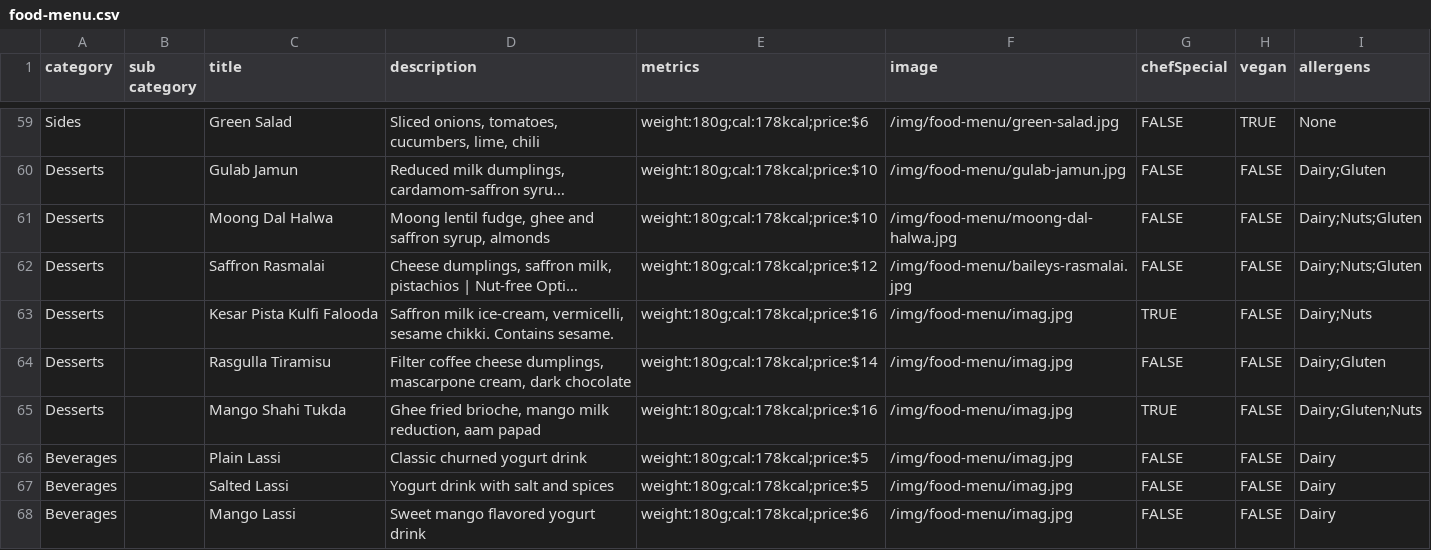
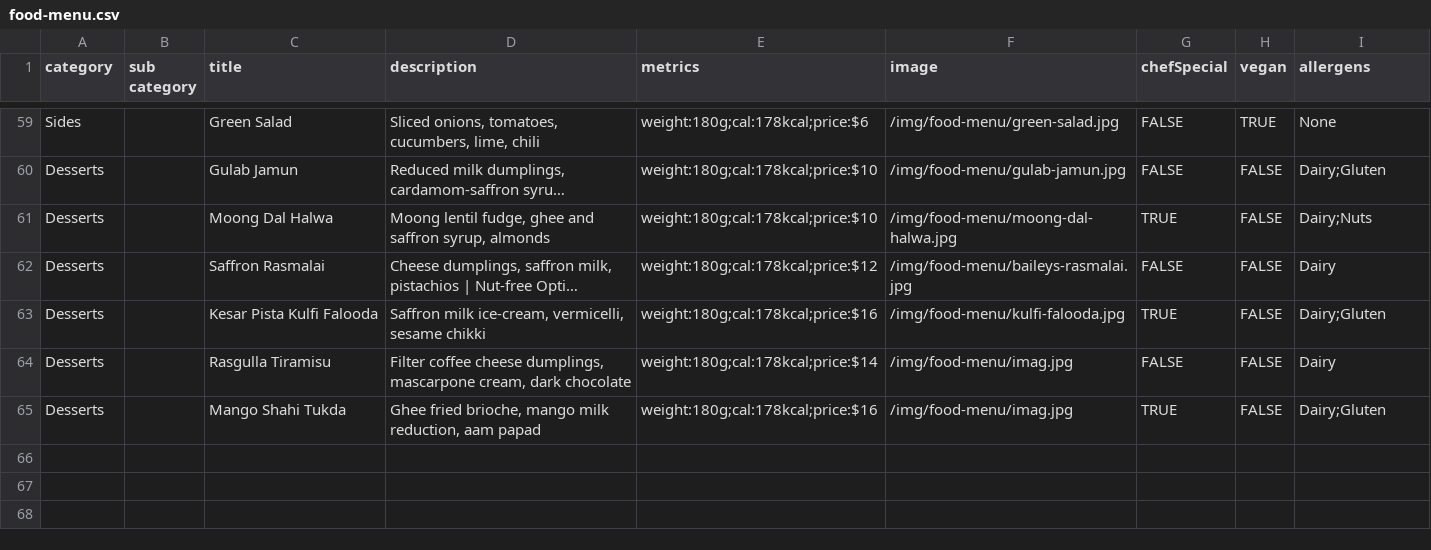
Before and after one commit to pritishraj04/delhi-lounge-new-menu, a CSV file: public/data/food-menu.csv, drawn as a sheet; only a part is shown, gaps mark what is left out; long unchanged cells end in …; the diff names each change by its address in the sheet, - before the commit and + after, or states it on an @@ line.

Commit message:
bar menu updated

```diff
--- a/public/data/food-menu.csv
+++ b/public/data/food-menu.csv
-G61 (chefSpecial): FALSE
+G61 (chefSpecial): TRUE
-I61 (allergens): Dairy;Nuts;Gluten
+I61 (allergens): Dairy;Nuts
-I62 (allergens): Dairy;Nuts;Gluten
+I62 (allergens): Dairy
-D63 (description): …vermicelli, sesame chikki. Contains sesame.
+D63 (description): …vermicelli, sesame chikki
-F63 (image): /img/food-menu/imag.jpg
+F63 (image): /img/food-menu/kulfi-falooda.jpg
-I63 (allergens): Dairy;Nuts
+I63 (allergens): Dairy;Gluten
-I64 (allergens): Dairy;Gluten
+I64 (allergens): Dairy
-I65 (allergens): Dairy;Gluten;Nuts
+I65 (allergens): Dairy;Gluten
-row 66: Beverages |  | Plain Lassi | Classic churned yogurt drink | weight:180g;cal:178kcal;price:$5 | /img/food-menu/imag.jpg | FALSE | FALSE | Dairy
-row 67: Beverages |  | Salted Lassi | Yogurt drink with salt and spices | weight:180g;cal:178kcal;price:$5 | /img/food-menu/imag.jpg | FALSE | FALSE | Dairy
-row 68: Beverages |  | Mango Lassi | Sweet mango flavored yogurt drink | weight:180g;cal:178kcal;price:$6 | /img/food-menu/imag.jpg | FALSE | FALSE | Dairy
```
Also changed, not shown: 1 other file.
